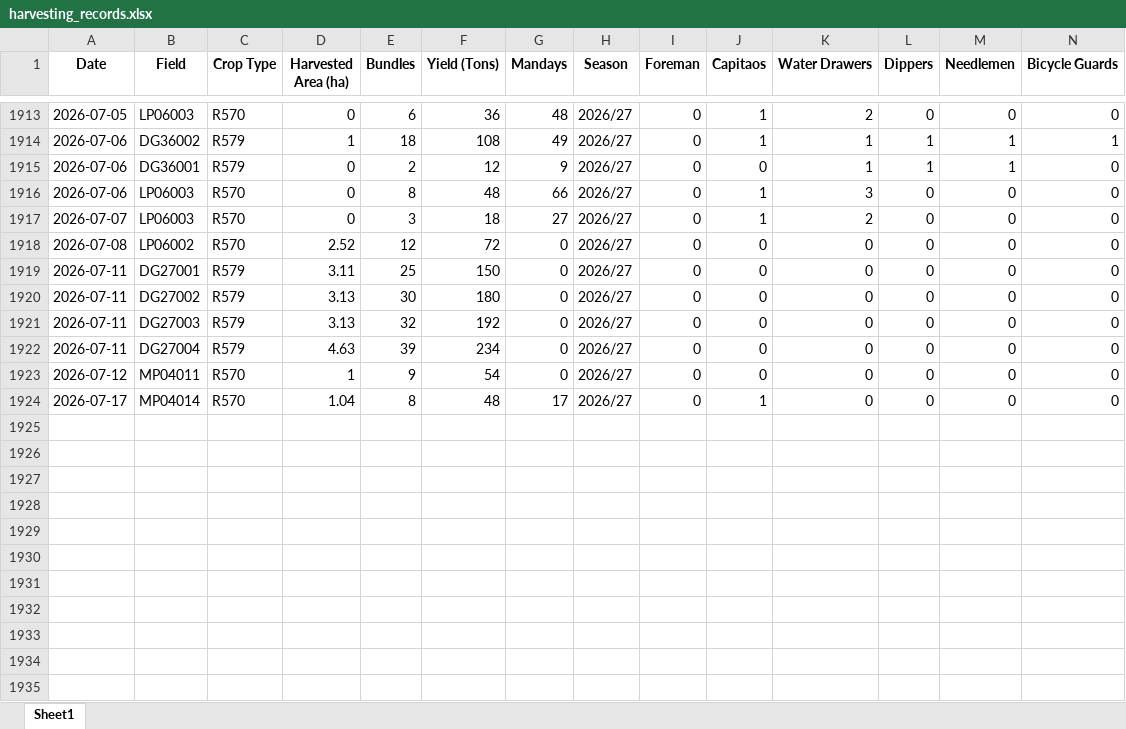
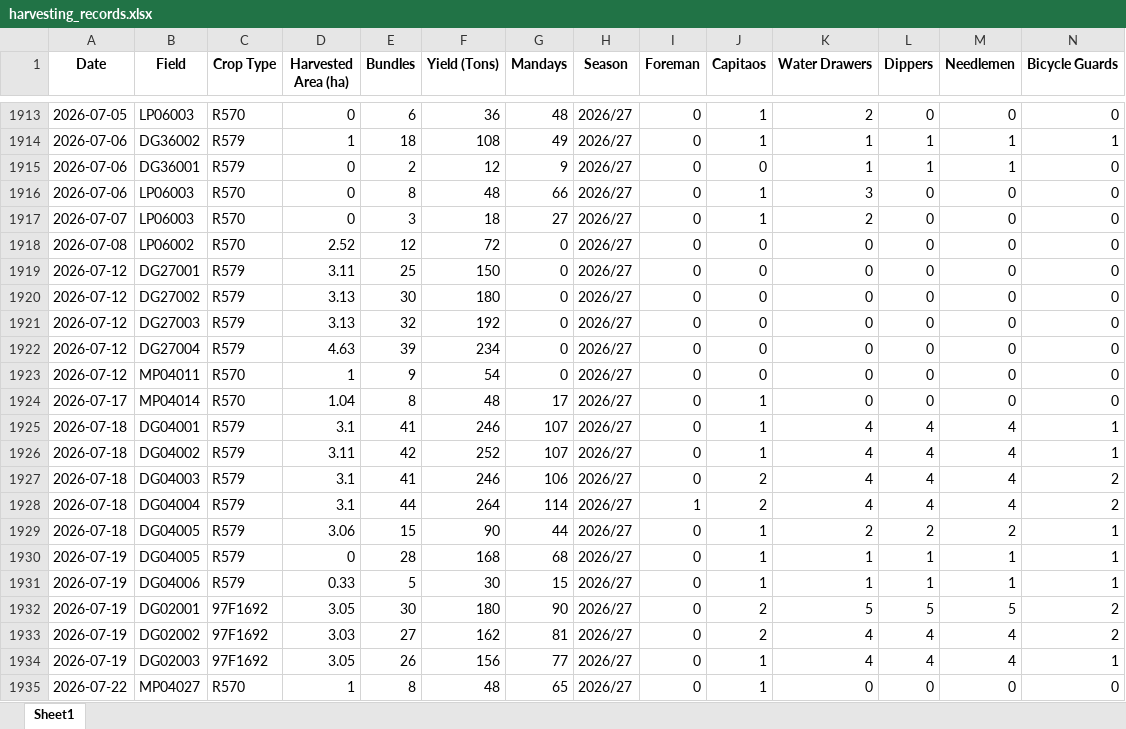
Before and after one commit to psibale/farm-management-system, an Excel workbook: data/harvesting_records.xlsx, sheet Sheet1, drawn as a sheet; only a part is shown, gaps mark what is left out; values as stored, in another font and other column widths than the file's, no borders; rows hold the shown columns only; the diff names each change by its address in the sheet, - before the commit and + after, or states it on an @@ line.

```diff
--- a/data/harvesting_records.xlsx (sheet Sheet1)
+++ b/data/harvesting_records.xlsx (sheet Sheet1)
-A1919:A1922 (Date): 2026-07-11
+A1919:A1922 (Date): 2026-07-12
+row 1925: 2026-07-18 | DG04001 | R579 | 3.1 | 41 | 246 | 107 | 2026/27 | 0 | 1 | 4 | 4 | 4 | 1
+row 1926: 2026-07-18 | DG04002 | R579 | 3.11 | 42 | 252 | 107 | 2026/27 | 0 | 1 | 4 | 4 | 4 | 1
+row 1927: 2026-07-18 | DG04003 | R579 | 3.1 | 41 | 246 | 106 | 2026/27 | 0 | 2 | 4 | 4 | 4 | 2
+row 1928: 2026-07-18 | DG04004 | R579 | 3.1 | 44 | 264 | 114 | 2026/27 | 1 | 2 | 4 | 4 | 4 | 2
+row 1929: 2026-07-18 | DG04005 | R579 | 3.06 | 15 | 90 | 44 | 2026/27 | 0 | 1 | 2 | 2 | 2 | 1
+row 1930: 2026-07-19 | DG04005 | R579 | 0 | 28 | 168 | 68 | 2026/27 | 0 | 1 | 1 | 1 | 1 | 1
+row 1931: 2026-07-19 | DG04006 | R579 | 0.33 | 5 | 30 | 15 | 2026/27 | 0 | 1 | 1 | 1 | 1 | 1
+row 1932: 2026-07-19 | DG02001 | 97F1692 | 3.05 | 30 | 180 | 90 | 2026/27 | 0 | 2 | 5 | 5 | 5 | 2
+row 1933: 2026-07-19 | DG02002 | 97F1692 | 3.03 | 27 | 162 | 81 | 2026/27 | 0 | 2 | 4 | 4 | 4 | 2
+row 1934: 2026-07-19 | DG02003 | 97F1692 | 3.05 | 26 | 156 | 77 | 2026/27 | 0 | 1 | 4 | 4 | 4 | 1
+row 1935: 2026-07-22 | MP04027 | R570 | 1 | 8 | 48 | 65 | 2026/27 | 0 | 1 | 0 | 0 | 0 | 0
```
Also changed, not shown: data/fertilizer_records.xlsx, data/field_polygons.xlsx, 13 other files.
